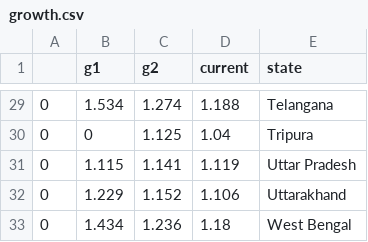
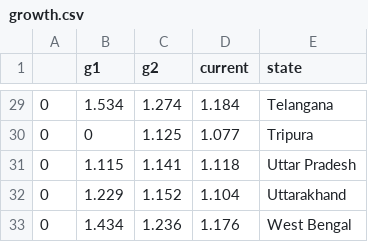
Before and after one commit to menon99/covid-django-api, a CSV file: analysis/csv/growth.csv, drawn as a sheet; only a part is shown, gaps mark what is left out; the diff covers the shown part only.

```diff
--- a/analysis/csv/growth.csv
+++ b/analysis/csv/growth.csv
@@ -29,5 +29,5 @@
-0,1.534,1.274,1.188,Telangana
-0,0,1.125,1.04,Tripura
-0,1.115,1.141,1.119,Uttar Pradesh
-0,1.229,1.152,1.106,Uttarakhand
-0,1.434,1.236,1.18,West Bengal
+0,1.534,1.274,1.184,Telangana
+0,0,1.125,1.077,Tripura
+0,1.115,1.141,1.118,Uttar Pradesh
+0,1.229,1.152,1.104,Uttarakhand
+0,1.434,1.236,1.176,West Bengal
```
Also changed, not shown: 22 edited cells elsewhere in this file, 2 other files.
